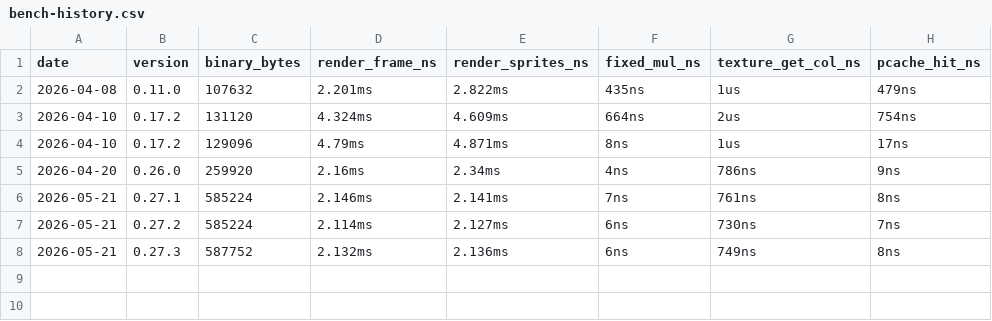
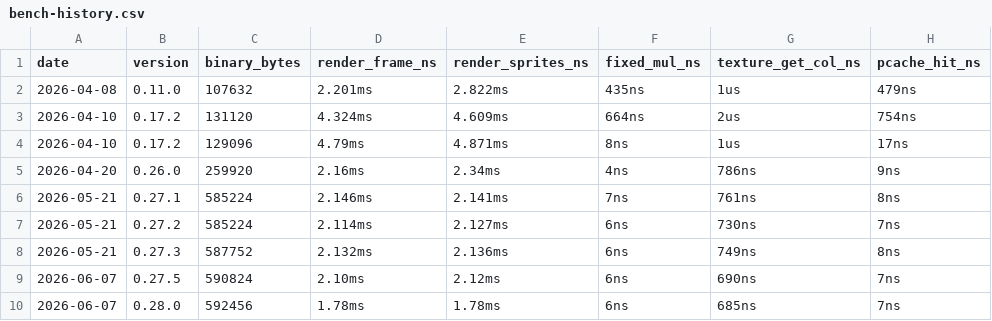
Before and after one commit to MacCracken/cyrius-doom, a CSV file: bench-history.csv, drawn as a sheet; the diff names each change by its address in the sheet, - before the commit and + after, or states it on an @@ line.

```diff
--- a/bench-history.csv
+++ b/bench-history.csv
+row 9: 2026-06-07 | 0.27.5 | 590824 | 2.10ms | 2.12ms | 6ns | 690ns | 7ns
+row 10: 2026-06-07 | 0.28.0 | 592456 | 1.78ms | 1.78ms | 6ns | 685ns | 7ns
```
Also changed, not shown: 17 other files.
